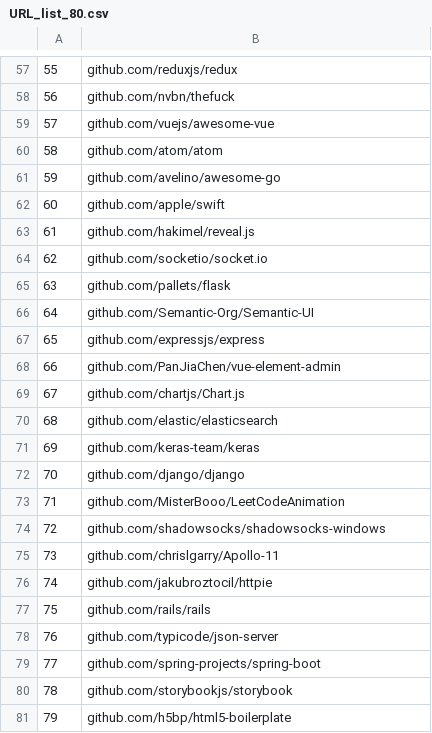
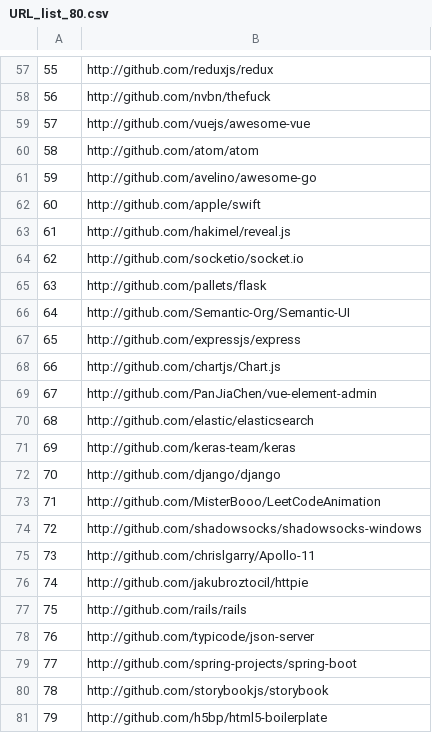
Before and after one commit to super-fantastic-group/nlp-git, a CSV file: URL_list_80.csv, drawn as a sheet; only a part is shown, gaps mark what is left out; the diff covers the shown part only.

Commit message:
http it

```diff
--- a/URL_list_80.csv
+++ b/URL_list_80.csv
@@ -57,25 +57,25 @@
-55,github.com/reduxjs/redux
-56,github.com/nvbn/thefuck
-57,github.com/vuejs/awesome-vue
-58,github.com/atom/atom
-59,github.com/avelino/awesome-go
-60,github.com/apple/swift
-61,github.com/hakimel/reveal.js
-62,github.com/socketio/socket.io
-63,github.com/pallets/flask
-64,github.com/Semantic-Org/Semantic-UI
-65,github.com/expressjs/express
-66,github.com/PanJiaChen/vue-element-admin
-67,github.com/chartjs/Chart.js
-68,github.com/elastic/elasticsearch
-69,github.com/keras-team/keras
-70,github.com/django/django
-71,github.com/MisterBooo/LeetCodeAnimation
-72,github.com/shadowsocks/shadowsocks-windows
-73,github.com/chrislgarry/Apollo-11
-74,github.com/jakubroztocil/httpie
-75,github.com/rails/rails
-76,github.com/typicode/json-server
-77,github.com/spring-projects/spring-boot
-78,github.com/storybookjs/storybook
-79,github.com/h5bp/html5-boilerplate
+55,http://github.com/reduxjs/redux
+56,http://github.com/nvbn/thefuck
+57,http://github.com/vuejs/awesome-vue
+58,http://github.com/atom/atom
+59,http://github.com/avelino/awesome-go
+60,http://github.com/apple/swift
+61,http://github.com/hakimel/reveal.js
+62,http://github.com/socketio/socket.io
+63,http://github.com/pallets/flask
+64,http://github.com/Semantic-Org/Semantic-UI
+65,http://github.com/expressjs/express
+66,http://github.com/chartjs/Chart.js
+67,http://github.com/PanJiaChen/vue-element-admin
+68,http://github.com/elastic/elasticsearch
+69,http://github.com/keras-team/keras
+70,http://github.com/django/django
+71,http://github.com/MisterBooo/LeetCodeAnimation
+72,http://github.com/shadowsocks/shadowsocks-windows
+73,http://github.com/chrislgarry/Apollo-11
+74,http://github.com/jakubroztocil/httpie
+75,http://github.com/rails/rails
+76,http://github.com/typicode/json-server
+77,http://github.com/spring-projects/spring-boot
+78,http://github.com/storybookjs/storybook
+79,http://github.com/h5bp/html5-boilerplate
```
Also changed, not shown: 56 edited cells elsewhere in this file.
